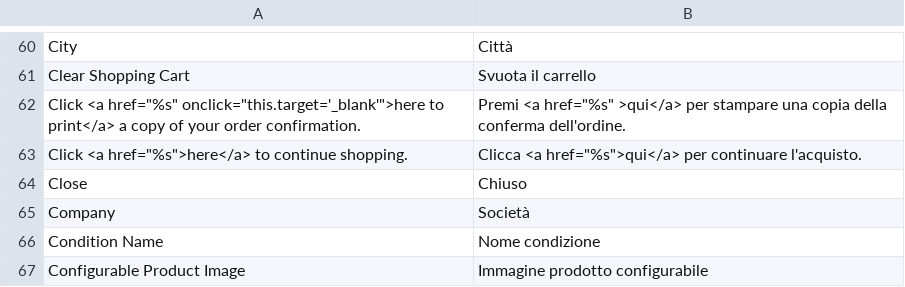
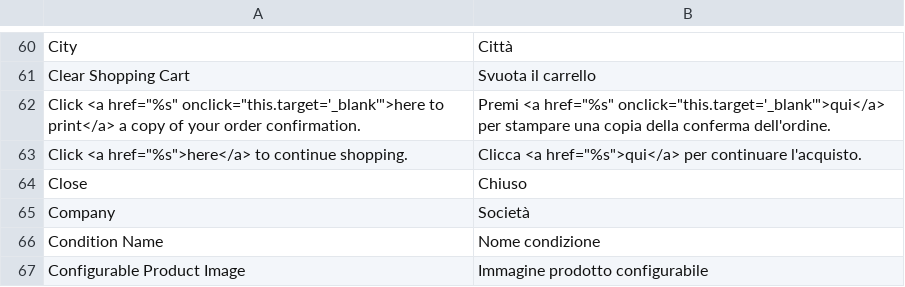
Before and after one commit to it4mage/magento_italia, a CSV file: src/app/locale/it_IT/Mage_Checkout.csv, drawn as a sheet; only a part is shown, gaps mark what is left out.

Commit message:
Fix del messaggio di checkout

```diff
--- a/src/app/locale/it_IT/Mage_Checkout.csv
+++ b/src/app/locale/it_IT/Mage_Checkout.csv
@@ -61,3 +61,3 @@
 "Clear Shopping Cart","Svuota il carrello"
-"Click <a href=""%s"" onclick=""this.target='_blank'"">here to print</a> a copy of your order confirmation.","Premi <a href=""%s"" >qui</a> per stampare una copia della conferma dell'ordine."
+"Click <a href=""%s"" onclick=""this.target='_blank'"">here to print</a> a copy of your order confirmation.","Premi <a href=""%s"" onclick=""this.target='_blank'"">qui</a> per stampare una copia della conferma dell'ordine."
 "Click <a href=""%s"">here</a> to continue shopping.","Clicca <a href=""%s"">qui</a> per continuare l'acquisto."
```
